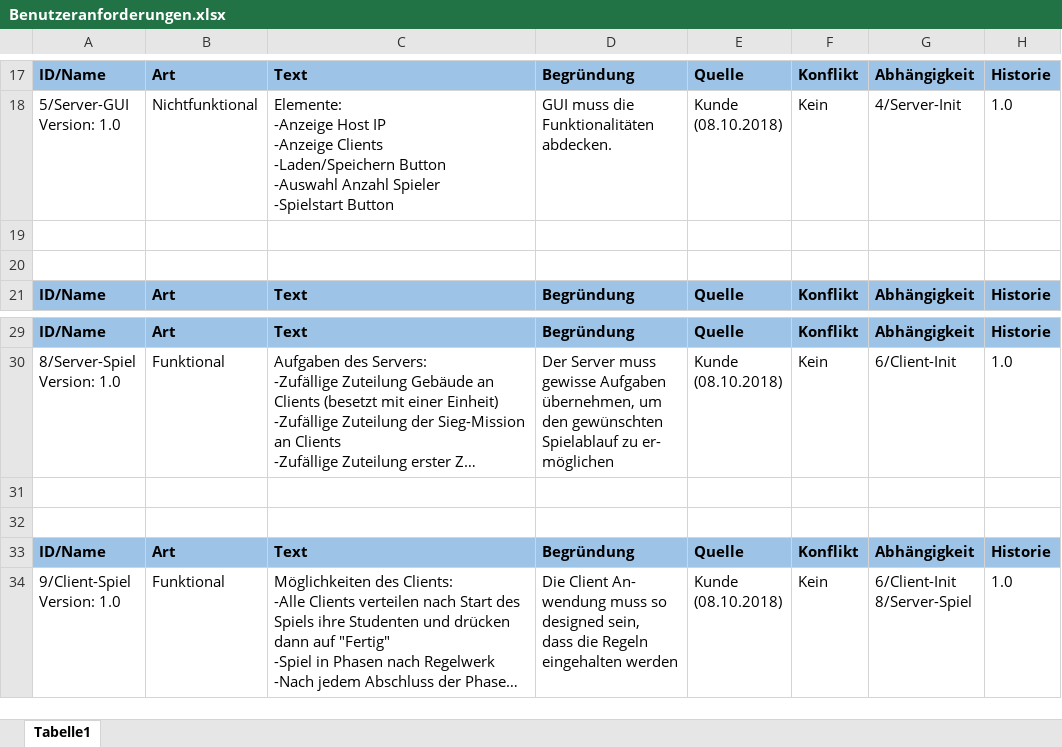
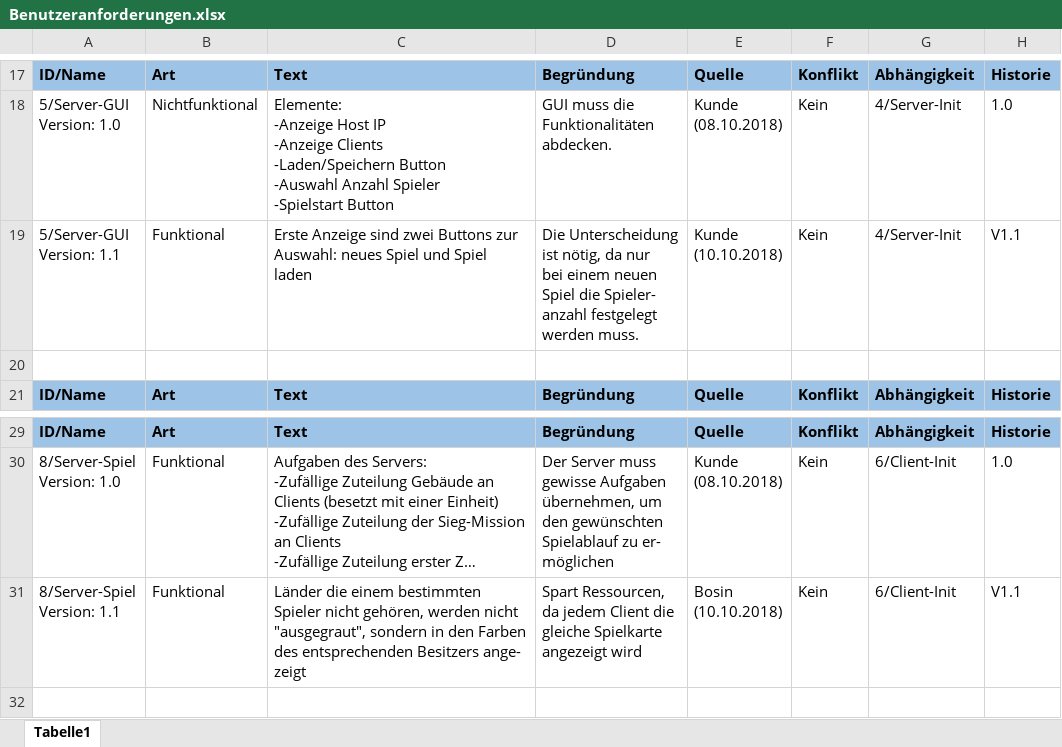
Before and after one commit to Jotec1705/SE-Project2018, an Excel workbook: Dokumente/02_Arbeitsbereich/04_Anforderungsspezifikation/Benutzeranforderungen.xlsx, sheet Tabelle1, drawn as a sheet; only a part is shown, gaps mark what is left out; the shorter side is filled out with more unchanged rows; long unchanged cells end in …; values as stored, in another font and other column widths than the file's, no borders; ↵ is a line break in a cell; the diff names each change by its address in the sheet, - before the commit and + after, or states it on an @@ line.

Commit message:
Anforderungsspezifikation Aktualisiert. Bis Sonntag wird noch das fachliche Datenmodell hinzugefügt.

```diff
--- a/Dokumente/02_Arbeitsbereich/04_Anforderungsspezifikation/Benutzeranforderungen.xlsx (sheet Tabelle1)
+++ b/Dokumente/02_Arbeitsbereich/04_Anforderungsspezifikation/Benutzeranforderungen.xlsx (sheet Tabelle1)
-row 19: (empty)
+row 19: 5/Server-GUI ↵ Version: 1.1 | Funktional | Erste Anzeige sind zwei Buttons zur ↵ Auswahl: neues Spiel und Spiel ↵ laden | Die Unterscheidung ↵ ist nötig, da nur ↵ bei einem neuen ↵ Spiel die Spieler- ↵ anzahl festgelegt ↵ werden muss. | Kunde ↵ (10.10.2018) | Kein | 4/Server-Init | V1.1
-row 31: (empty)
+row 31: 8/Server-Spiel ↵ Version: 1.1 | Funktional | Länder die einem bestimmten ↵ Spieler nicht gehören, werden nicht ↵ "ausgegraut", sondern in den Farben ↵ des entsprechenden Besitzers ange- ↵ zeigt | Spart Ressourcen, ↵ da jedem Client die ↵ gleiche Spielkarte ↵ angezeigt wird | Bosin ↵ (10.10.2018) | Kein | 6/Client-Init | V1.1
```
Also changed, not shown: 2 other files.
